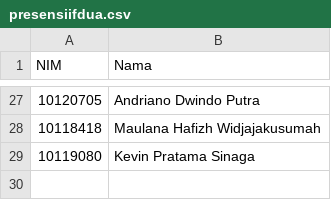
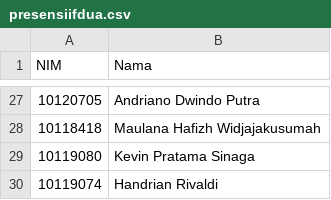
Before and after one commit to adammb86/ChallengeGithub, a CSV file: presensiifdua.csv, drawn as a sheet; only a part is shown, gaps mark what is left out.

Commit message:
Menambahkan NIM dan Nama Handrian Rivaldi

```diff
--- a/presensiifdua.csv
+++ b/presensiifdua.csv
@@ -29 +29,2 @@ NIM,Nama
 10119080,Kevin Pratama Sinaga
+10119074,Handrian Rivaldi
```
